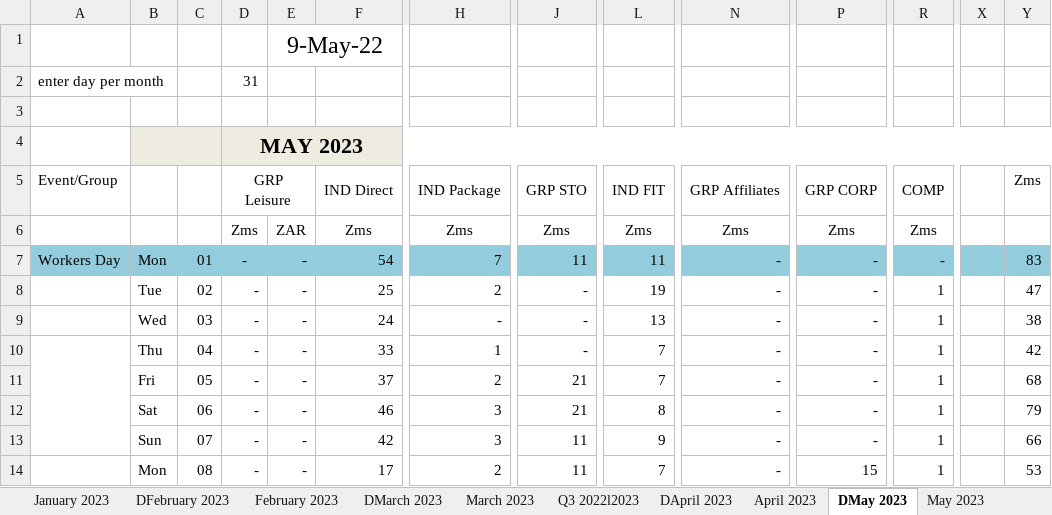
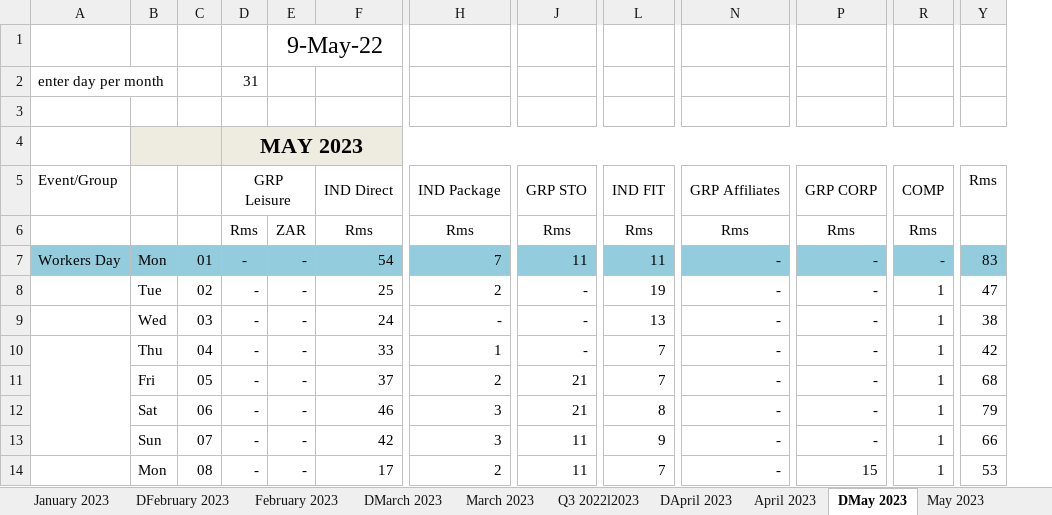
Before and after one commit to willemaarts/.Converter, an Excel workbook: e.g. file spier/Spier Budget Business Mix 2022I2023 (1).xlsx, sheet DMay 2023, drawn as a sheet; only a part is shown, gaps mark what is left out; values as stored, in another font and other column widths than the file's, no borders; the diff names each change by its address in the sheet, - before the commit and + after, or states it on an @@ line.

```diff
--- a/e.g. file spier/Spier Budget Business Mix 2022I2023 (1).xlsx (sheet DMay 2023)
+++ b/e.g. file spier/Spier Budget Business Mix 2022I2023 (1).xlsx (sheet DMay 2023)
@@ column X hidden, empty @@
-Y5: Zms
+Y5: Rms
-D6: Zms
+D6: Rms
-F6: Zms
+F6: Rms
-H6: Zms
+H6: Rms
-J6: Zms
+J6: Rms
-L6: Zms
+L6: Rms
-N6: Zms
+N6: Rms
-P6: Zms
+P6: Rms
-R6: Zms
+R6: Rms
```
Also changed, not shown: sheet DJuly 2022, sheet DOctober 2022, sheet DAugust 2022, sheet DFebruary 2023, sheet DSeptember 2022, sheet DJune 2023, 5 more sheets, JUYO Forecasting formatter.xlsm, 1 other file.
